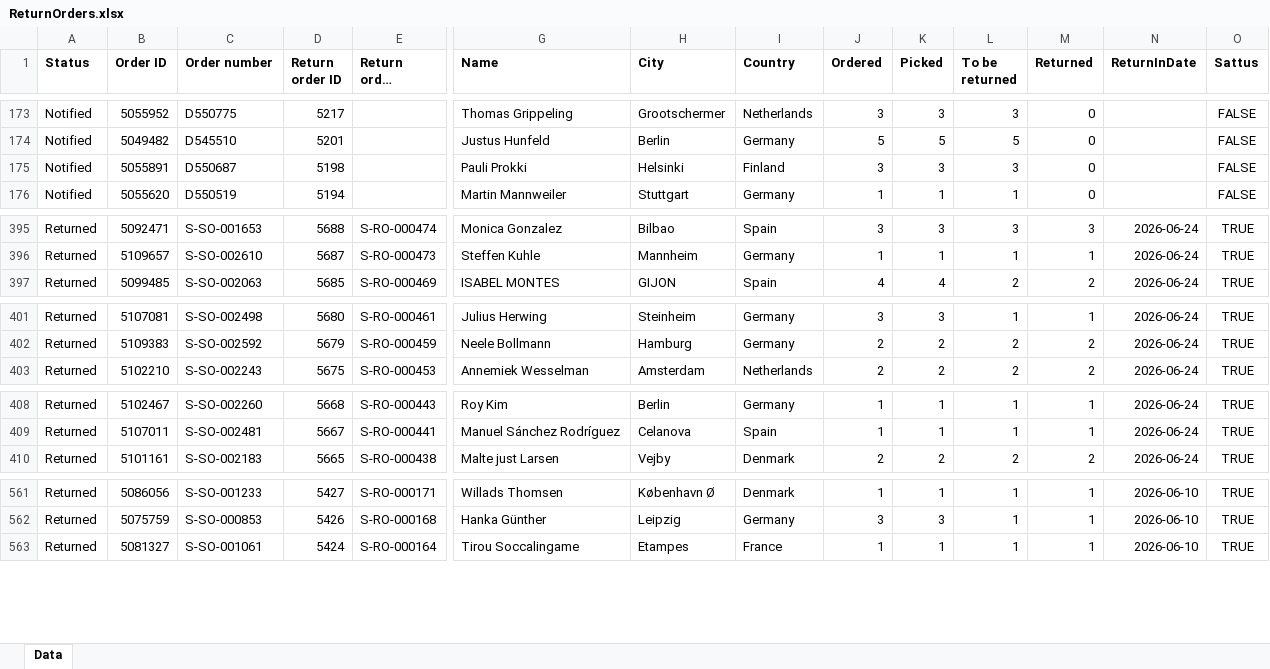
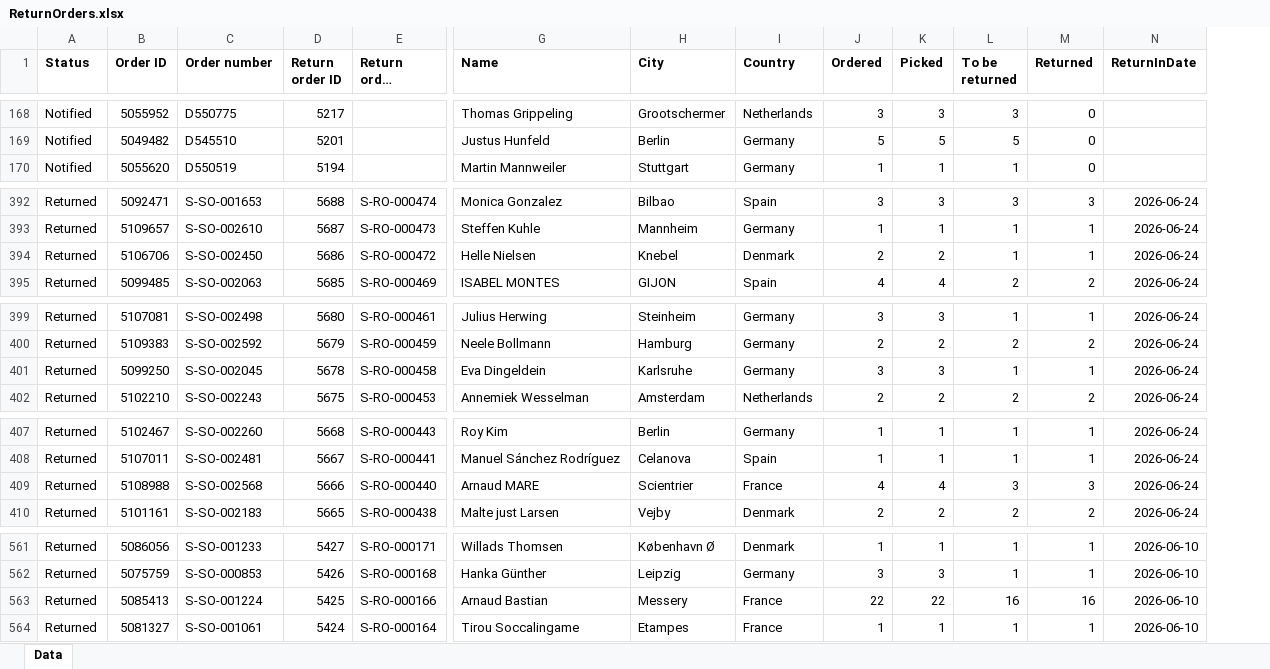
Before and after one commit to vinodaiexpert/ITG-Dashboard, an Excel workbook: ReturnOrders.xlsx, sheet Data, drawn as a sheet; only a part is shown, gaps mark what is left out; long unchanged cells end in …; values as stored, in another font and other column widths than the file's, no borders; removed rows and columns are numbered as before the commit, all else as after; rows hold the shown columns only; the diff covers the shown part only; the diff names each change by its address in the sheet, - before the commit and + after, or states it on an @@ line.

```diff
--- a/ReturnOrders.xlsx (sheet Data)
+++ b/ReturnOrders.xlsx (sheet Data)
-column O (Sattus), rows 173-174: FALSE | FALSE; row 176: FALSE; rows 395-397: all TRUE; rows 401-403: all TRUE; rows 408-410: all TRUE; rows 561-563: all TRUE
-row 175: Notified | 5055891 | D550687 | 5198 |  | Pauli Prokki | Helsinki | Finland | 3 | 3 | 3 | 0 |  | FALSE
+row 394: Returned | 5106706 | S-SO-002450 | 5686 | S-RO-000472 | Helle Nielsen | Knebel | Denmark | 2 | 2 | 1 | 1 | 2026-06-24
+row 401: Returned | 5099250 | S-SO-002045 | 5678 | S-RO-000458 | Eva Dingeldein | Karlsruhe | Germany | 3 | 3 | 1 | 1 | 2026-06-24
+row 409: Returned | 5108988 | S-SO-002568 | 5666 | S-RO-000440 | Arnaud MARE | Scientrier | France | 4 | 4 | 3 | 3 | 2026-06-24
+row 563: Returned | 5085413 | S-SO-001224 | 5425 | S-RO-000166 | Arnaud Bastian | Messery | France | 22 | 22 | 16 | 16 | 2026-06-10
```
Also changed, not shown: 7 added rows and 8 removed rows elsewhere in this sheet, InOrders_latest.xlsx, 1 other file.
